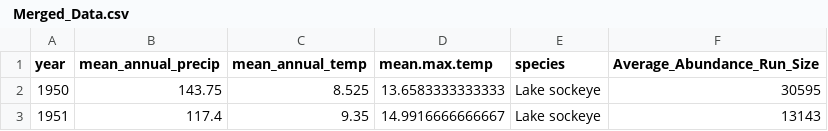
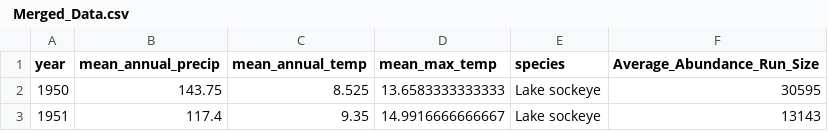
Before and after one commit to stloeppky/Final-R-Project---Sage-, a CSV file: b.fp.data.clean/ Merged_Data.csv, drawn as a sheet; only a part is shown.

```diff
--- a/b.fp.data.clean/ Merged_Data.csv
+++ b/b.fp.data.clean/ Merged_Data.csv
@@ -1,2 +1,2 @@
-"year","mean_annual_precip","mean_annual_temp","mean.max.temp","species","Average_Abundance_Run_Size"
+"year","mean_annual_precip","mean_annual_temp","mean_max_temp","species","Average_Abundance_Run_Size"
 1950,143.75,8.525,13.6583333333333,"Lake sockeye",30595
```
Also changed, not shown: 13 other files.
